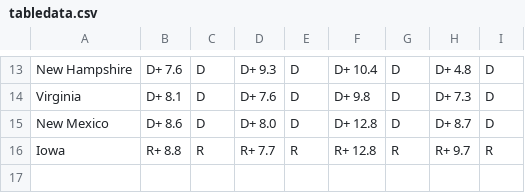
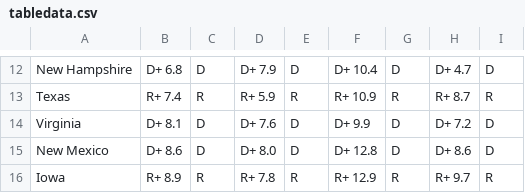
Before and after one commit to TheBreakdownPoint/Election-Prediction-2024, a CSV file: tabledata.csv, drawn as a sheet; only a part is shown, gaps mark what is left out; addresses are those after the commit; the diff covers the shown part only; the diff names each change by its address in the sheet, - before the commit and + after, or states it on an @@ line.

```diff
--- a/tabledata.csv
+++ b/tabledata.csv
-B12: D+ 7.6
+B12: D+ 6.8
-D12: D+ 9.3
+D12: D+ 7.9
-H12: D+ 4.8
+H12: D+ 4.7
+row 13: Texas | R+ 7.4 | R | R+ 5.9 | R | R+ 10.9 | R | R+ 8.7 | R
-F14: D+ 9.8
+F14: D+ 9.9
-H14: D+ 7.3
+H14: D+ 7.2
-H15: D+ 8.7
+H15: D+ 8.6
-B16: R+ 8.8
+B16: R+ 8.9
-D16: R+ 7.7
+D16: R+ 7.8
-F16: R+ 12.8
+F16: R+ 12.9
```
Also changed, not shown: 1 added row, 2 removed rows and 28 edited cells elsewhere in this file, electoralmap.csv, outcomes.csv, 3 other files.
